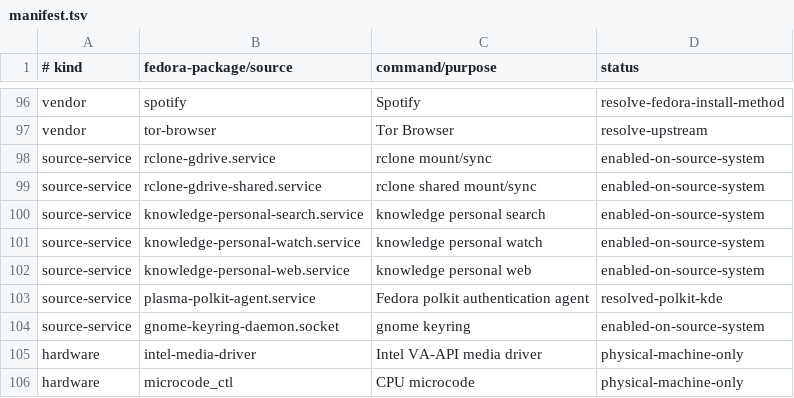
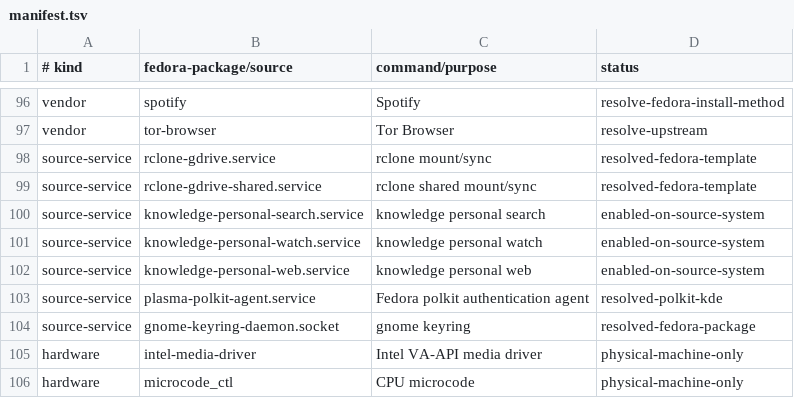
Before and after one commit to orioninsist/dotfiles, a TSV file: install/manifest.tsv, drawn as a sheet; only a part is shown, gaps mark what is left out; the diff covers the shown part only.

Commit message:
Expand Fedora manifest for Arch host parity

```diff
--- a/install/manifest.tsv
+++ b/install/manifest.tsv
@@ -97,4 +97,4 @@ vendor	spotify	Spotify	resolve-fedora-install-method
 vendor	tor-browser	Tor Browser	resolve-upstream
-source-service	rclone-gdrive.service	rclone mount/sync	enabled-on-source-system
-source-service	rclone-gdrive-shared.service	rclone shared mount/sync	enabled-on-source-system
+source-service	rclone-gdrive.service	rclone mount/sync	resolved-fedora-template
+source-service	rclone-gdrive-shared.service	rclone shared mount/sync	resolved-fedora-template
 source-service	knowledge-personal-search.service	knowledge personal search	enabled-on-source-system
@@ -103,3 +103,3 @@ source-service	knowledge-personal-web.service	knowledge personal web	enabled-on-
 source-service	plasma-polkit-agent.service	Fedora polkit authentication agent	resolved-polkit-kde
-source-service	gnome-keyring-daemon.socket	gnome keyring	enabled-on-source-system
+source-service	gnome-keyring-daemon.socket	gnome keyring	resolved-fedora-package
 hardware	intel-media-driver	Intel VA-API media driver	physical-machine-only
```
Also changed, not shown: 22 added rows elsewhere in this file.
